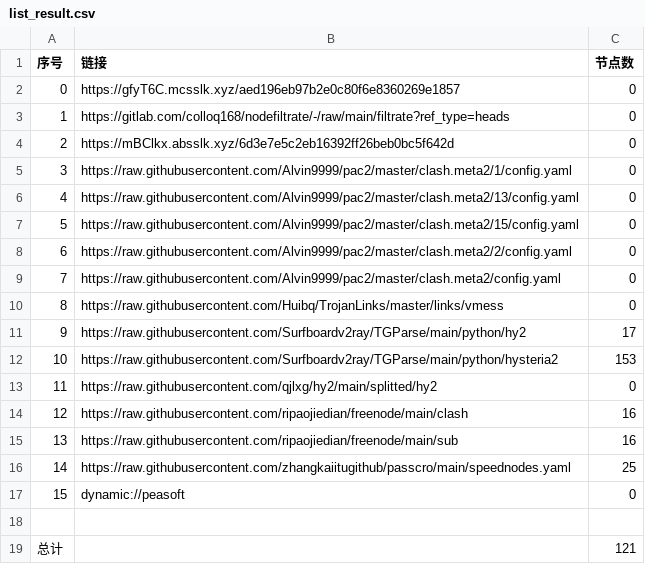
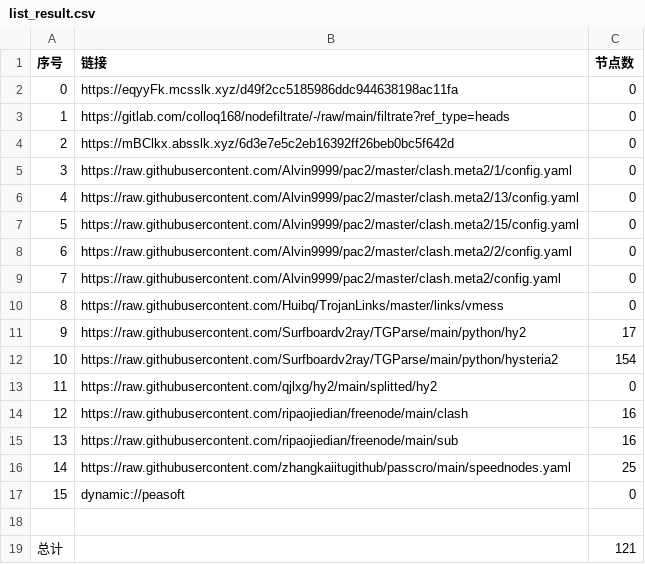
Before and after one commit to lihong19801/zidongzhuaqu4, a CSV file: list_result.csv, drawn as a sheet.

```diff
--- a/list_result.csv
+++ b/list_result.csv
@@ -1,3 +1,3 @@
 序号,链接,节点数
-0,https://gfyT6C.mcsslk.xyz/aed196eb97b2e0c80f6e8360269e1857,0
+0,https://eqyyFk.mcsslk.xyz/d49f2cc5185986ddc944638198ac11fa,0
 1,https://gitlab.com/colloq168/nodefiltrate/-/raw/main/filtrate?ref_type=heads,0
@@ -11,3 +11,3 @@
 9,https://raw.githubusercontent.com/Surfboardv2ray/TGParse/main/python/hy2,17
-10,https://raw.githubusercontent.com/Surfboardv2ray/TGParse/main/python/hysteria2,153
+10,https://raw.githubusercontent.com/Surfboardv2ray/TGParse/main/python/hysteria2,154
 11,https://raw.githubusercontent.com/qjlxg/hy2/main/splitted/hy2,0
```
Also changed, not shown: 6 other files.
